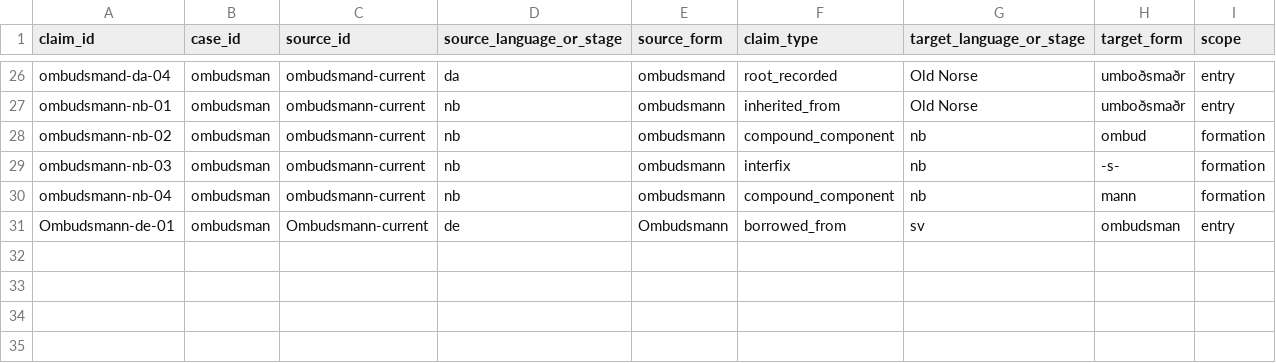
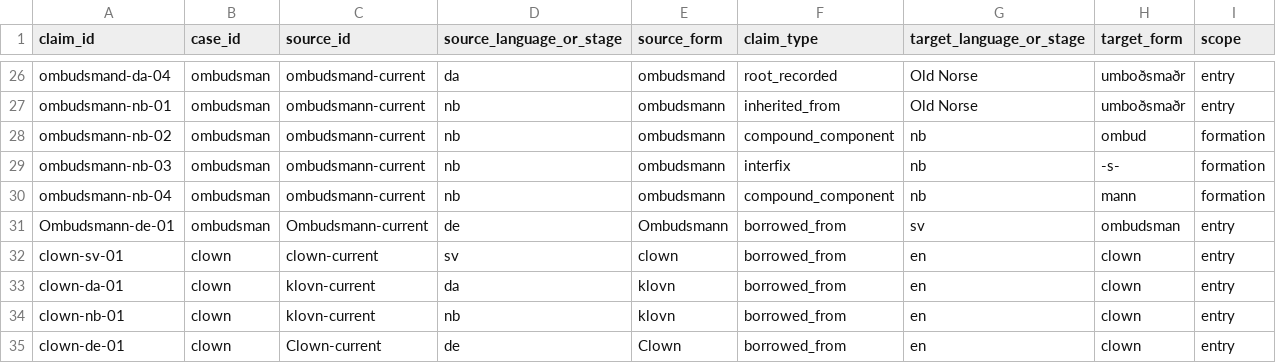
Before and after one commit to sojupie/linduistics, a CSV file: datasets/source-evidence/claims.csv, drawn as a sheet; only a part is shown, gaps mark what is left out.

```diff
--- a/datasets/source-evidence/claims.csv
+++ b/datasets/source-evidence/claims.csv
@@ -31 +31,5 @@ ombudsmann-nb-04,ombudsman,ombudsmann-current,nb,ombudsmann,compound_component,n
 Ombudsmann-de-01,ombudsman,Ombudsmann-current,de,Ombudsmann,borrowed_from,sv,ombudsman,entry
+clown-sv-01,clown,clown-current,sv,clown,borrowed_from,en,clown,entry
+clown-da-01,clown,klovn-current,da,klovn,borrowed_from,en,clown,entry
+clown-nb-01,clown,klovn-current,nb,klovn,borrowed_from,en,clown,entry
+clown-de-01,clown,Clown-current,de,Clown,borrowed_from,en,clown,entry
```
Also changed, not shown: datasets/source-evidence/pair-reviews.csv, datasets/source-evidence/source-pages.csv, 1 other file.
